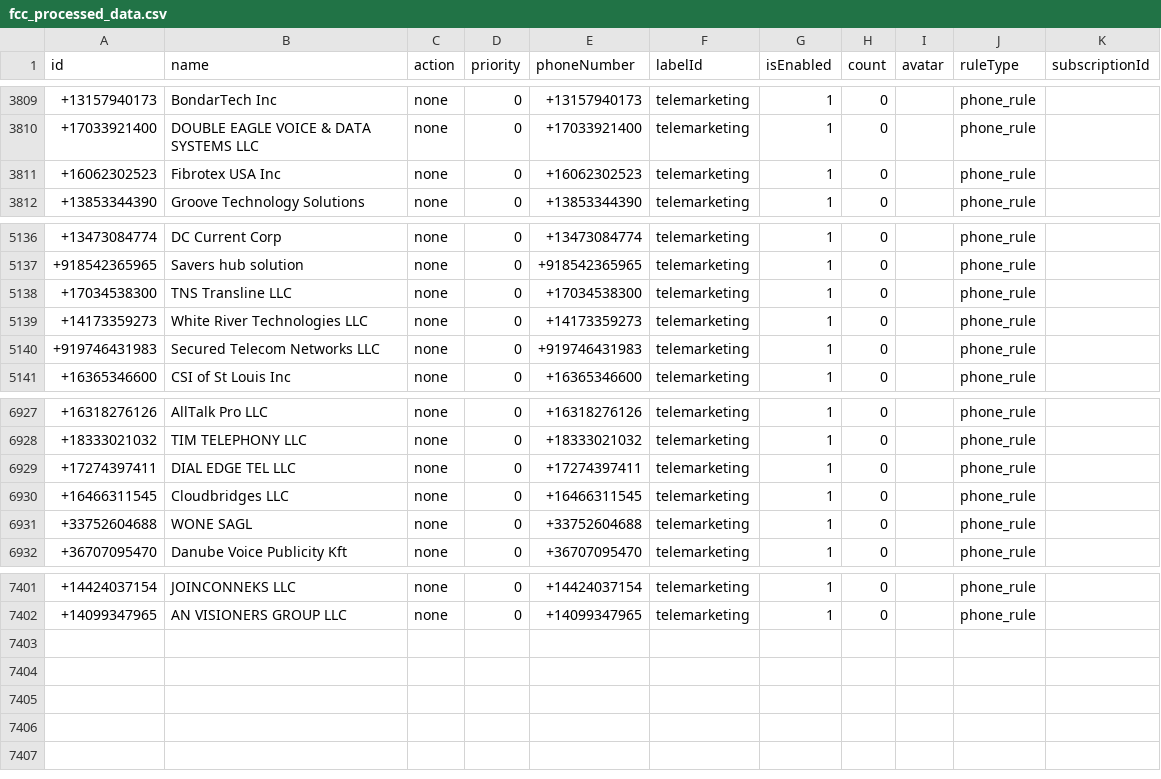
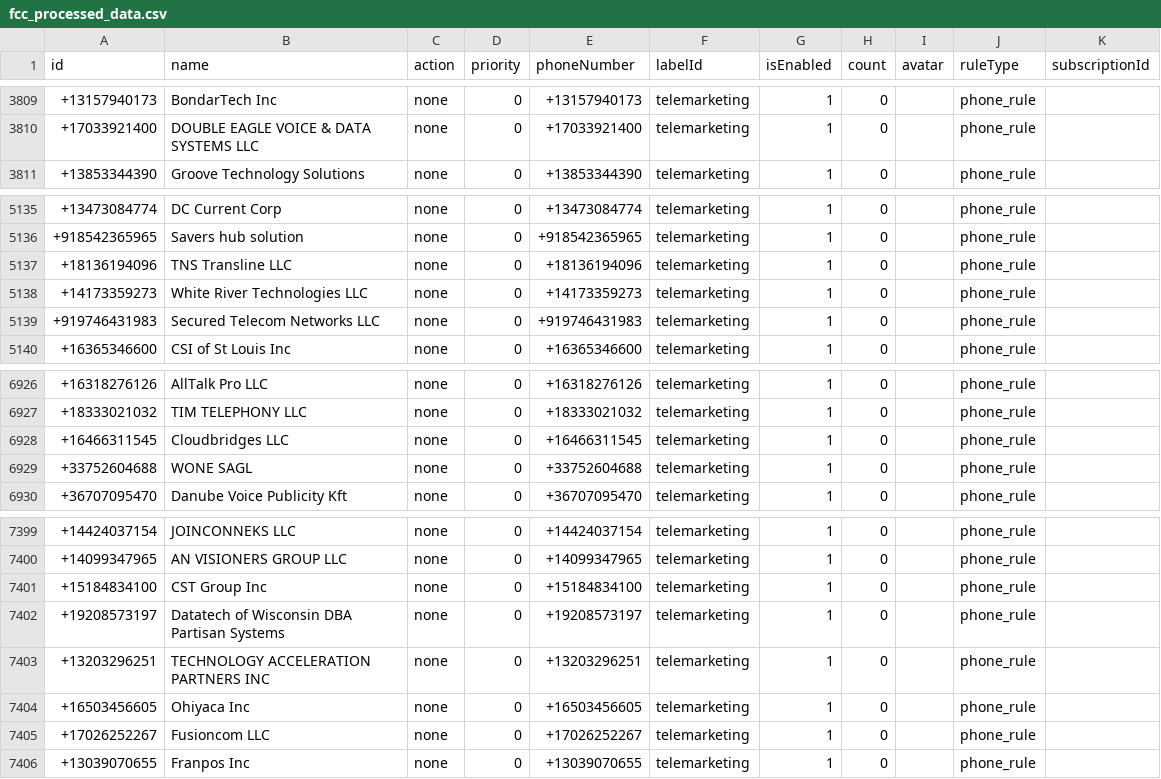
Before and after one commit to choicenew/yourcallrule, a CSV file: US/fcc_processed_data.csv, drawn as a sheet; only a part is shown, gaps mark what is left out.

```diff
--- a/US/fcc_processed_data.csv
+++ b/US/fcc_processed_data.csv
@@ -3810,3 +3810,2 @@ id,name,action,priority,phoneNumber,labelId,isEnabled,count,avatar,ruleType,subs
 +17033921400,DOUBLE EAGLE VOICE & DATA SYSTEMS LLC,none,0,+17033921400,telemarketing,1,0,,phone_rule,
-+16062302523,Fibrotex USA Inc,none,0,+16062302523,telemarketing,1,0,,phone_rule,
 +13853344390,Groove Technology Solutions,none,0,+13853344390,telemarketing,1,0,,phone_rule,
@@ -5137,3 +5136,3 @@ id,name,action,priority,phoneNumber,labelId,isEnabled,count,avatar,ruleType,subs
 +918542365965,Savers hub solution,none,0,+918542365965,telemarketing,1,0,,phone_rule,
-+17034538300,TNS Transline LLC,none,0,+17034538300,telemarketing,1,0,,phone_rule,
++18136194096,TNS Transline LLC,none,0,+18136194096,telemarketing,1,0,,phone_rule,
 +14173359273,White River Technologies LLC,none,0,+14173359273,telemarketing,1,0,,phone_rule,
@@ -6928,3 +6927,2 @@ id,name,action,priority,phoneNumber,labelId,isEnabled,count,avatar,ruleType,subs
 +18333021032,TIM TELEPHONY LLC,none,0,+18333021032,telemarketing,1,0,,phone_rule,
-+17274397411,DIAL EDGE TEL LLC,none,0,+17274397411,telemarketing,1,0,,phone_rule,
 +16466311545,Cloudbridges LLC,none,0,+16466311545,telemarketing,1,0,,phone_rule,
@@ -7402 +7400,7 @@ id,name,action,priority,phoneNumber,labelId,isEnabled,count,avatar,ruleType,subs
 +14099347965,AN VISIONERS GROUP LLC,none,0,+14099347965,telemarketing,1,0,,phone_rule,
++15184834100,CST Group Inc,none,0,+15184834100,telemarketing,1,0,,phone_rule,
++19208573197,Datatech of Wisconsin DBA Partisan Systems,none,0,+19208573197,telemarketing,1,0,,phone_rule,
++13203296251,TECHNOLOGY ACCELERATION PARTNERS INC,none,0,+13203296251,telemarketing,1,0,,phone_rule,
++16503456605,Ohiyaca Inc,none,0,+16503456605,telemarketing,1,0,,phone_rule,
++17026252267,Fusioncom LLC,none,0,+17026252267,telemarketing,1,0,,phone_rule,
++13039070655,Franpos Inc,none,0,+13039070655,telemarketing,1,0,,phone_rule,
```
